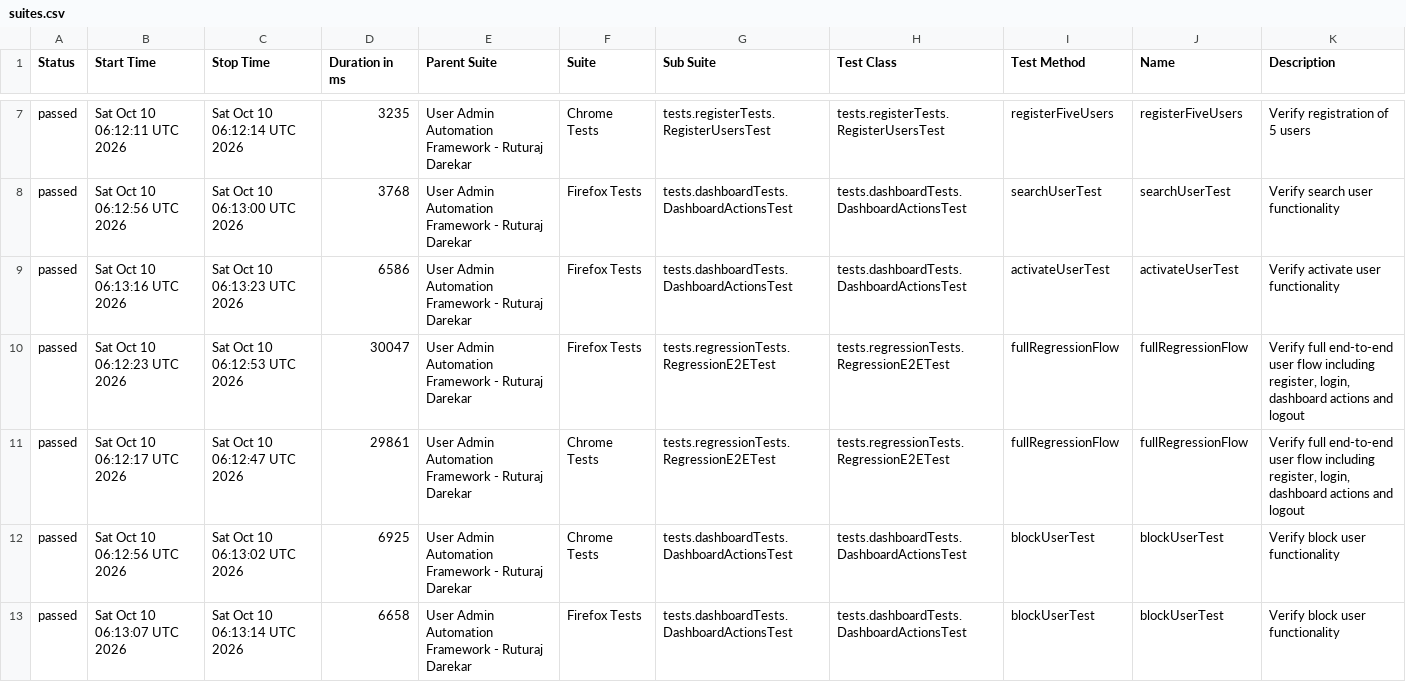
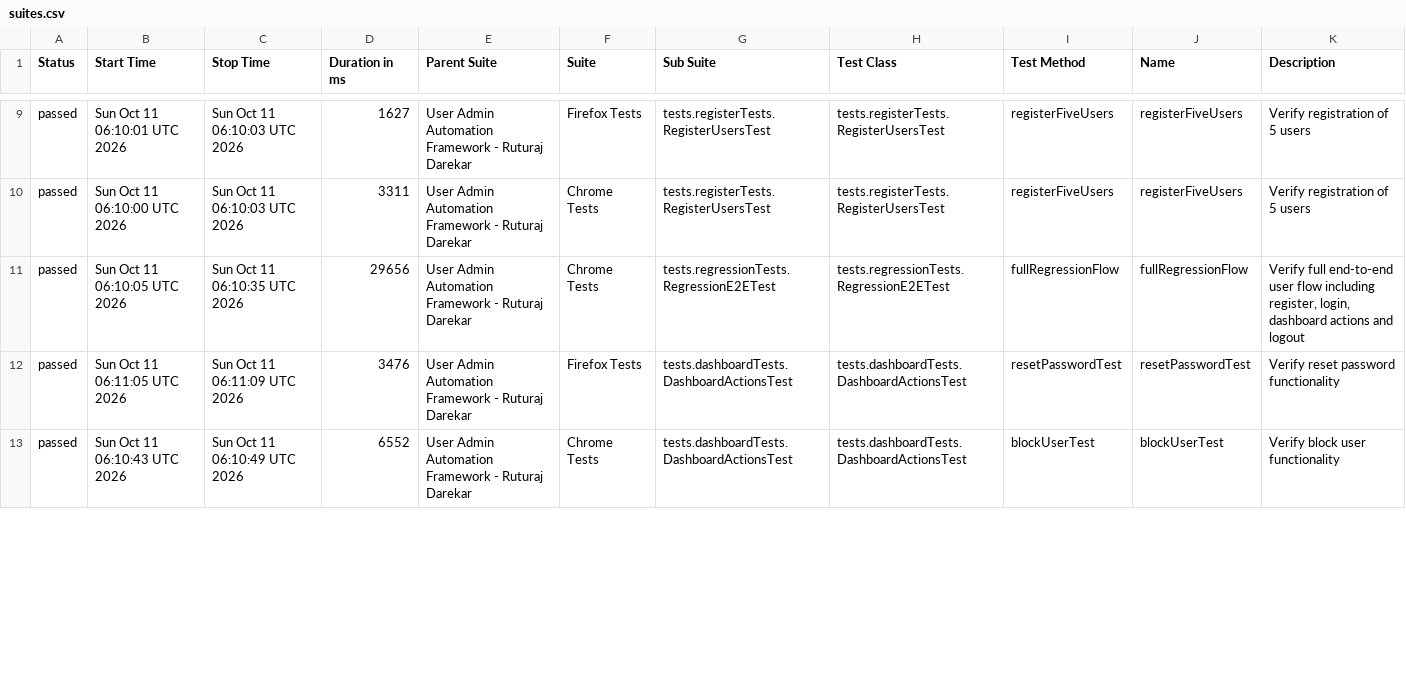
Before and after one commit to Ruturaj0861/user-admin-automation, a CSV file: data/suites.csv, drawn as a sheet; only a part is shown, gaps mark what is left out; the diff covers the shown part only.

```diff
--- a/data/suites.csv
+++ b/data/suites.csv
@@ -7,7 +9,5 @@
-"passed","Sat Oct 10 06:12:11 UTC 2026","Sat Oct 10 06:12:14 UTC 2026","3235","User Admin Automation Framework - Ruturaj Darekar","Chrome Tests","tests.registerTests.RegisterUsersTest","tests.registerTests.RegisterUsersTest","registerFiveUsers","registerFiveUsers","Verify registration of 5 users"
-"passed","Sat Oct 10 06:12:56 UTC 2026","Sat Oct 10 06:13:00 UTC 2026","3768","User Admin Automation Framework - Ruturaj Darekar","Firefox Tests","tests.dashboardTests.DashboardActionsTest","tests.dashboardTests.DashboardActionsTest","searchUserTest","searchUserTest","Verify search user functionality"
-"passed","Sat Oct 10 06:13:16 UTC 2026","Sat Oct 10 06:13:23 UTC 2026","6586","User Admin Automation Framework - Ruturaj Darekar","Firefox Tests","tests.dashboardTests.DashboardActionsTest","tests.dashboardTests.DashboardActionsTest","activateUserTest","activateUserTest","Verify activate user functionality"
-"passed","Sat Oct 10 06:12:23 UTC 2026","Sat Oct 10 06:12:53 UTC 2026","30047","User Admin Automation Framework - Ruturaj Darekar","Firefox Tests","tests.regressionTests.RegressionE2ETest","tests.regressionTests.RegressionE2ETest","fullRegressionFlow","fullRegressionFlow","Verify full end-to-end user flow including register, login, dashboard actions and logout"
-"passed","Sat Oct 10 06:12:17 UTC 2026","Sat Oct 10 06:12:47 UTC 2026","29861","User Admin Automation Framework - Ruturaj Darekar","Chrome Tests","tests.regressionTests.RegressionE2ETest","tests.regressionTests.RegressionE2ETest","fullRegressionFlow","fullRegressionFlow","Verify full end-to-end user flow including register, login, dashboard actions and logout"
-"passed","Sat Oct 10 06:12:56 UTC 2026","Sat Oct 10 06:13:02 UTC 2026","6925","User Admin Automation Framework - Ruturaj Darekar","Chrome Tests","tests.dashboardTests.DashboardActionsTest","tests.dashboardTests.DashboardActionsTest","blockUserTest","blockUserTest","Verify block user functionality"
-"passed","Sat Oct 10 06:13:07 UTC 2026","Sat Oct 10 06:13:14 UTC 2026","6658","User Admin Automation Framework - Ruturaj Darekar","Firefox Tests","tests.dashboardTests.DashboardActionsTest","tests.dashboardTests.DashboardActionsTest","blockUserTest","blockUserTest","Verify block user functionality"
+"passed","Sun Oct 11 06:10:01 UTC 2026","Sun Oct 11 06:10:03 UTC 2026","1627","User Admin Automation Framework - Ruturaj Darekar","Firefox Tests","tests.registerTests.RegisterUsersTest","tests.registerTests.RegisterUsersTest","registerFiveUsers","registerFiveUsers","Verify registration of 5 users"
+"passed","Sun Oct 11 06:10:00 UTC 2026","Sun Oct 11 06:10:03 UTC 2026","3311","User Admin Automation Framework - Ruturaj Darekar","Chrome Tests","tests.registerTests.RegisterUsersTest","tests.registerTests.RegisterUsersTest","registerFiveUsers","registerFiveUsers","Verify registration of 5 users"
+"passed","Sun Oct 11 06:10:05 UTC 2026","Sun Oct 11 06:10:35 UTC 2026","29656","User Admin Automation Framework - Ruturaj Darekar","Chrome Tests","tests.regressionTests.RegressionE2ETest","tests.regressionTests.RegressionE2ETest","fullRegressionFlow","fullRegressionFlow","Verify full end-to-end user flow including register, login, dashboard actions and logout"
+"passed","Sun Oct 11 06:11:05 UTC 2026","Sun Oct 11 06:11:09 UTC 2026","3476","User Admin Automation Framework - Ruturaj Darekar","Firefox Tests","tests.dashboardTests.DashboardActionsTest","tests.dashboardTests.DashboardActionsTest","resetPasswordTest","resetPasswordTest","Verify reset password functionality"
+"passed","Sun Oct 11 06:10:43 UTC 2026","Sun Oct 11 06:10:49 UTC 2026","6552","User Admin Automation Framework - Ruturaj Darekar","Chrome Tests","tests.dashboardTests.DashboardActionsTest","tests.dashboardTests.DashboardActionsTest","blockUserTest","blockUserTest","Verify block user functionality"
```
Also changed, not shown: 3 added rows, 1 removed row and 72 edited cells elsewhere in this file, 55 other files.
